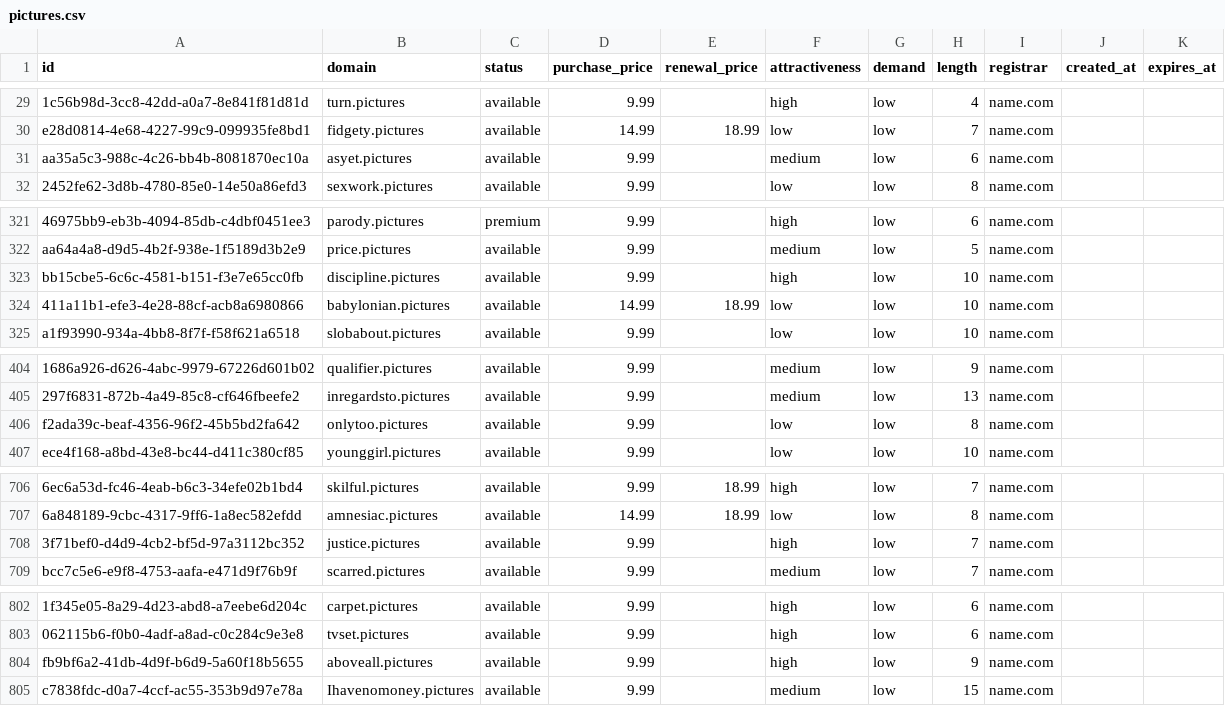
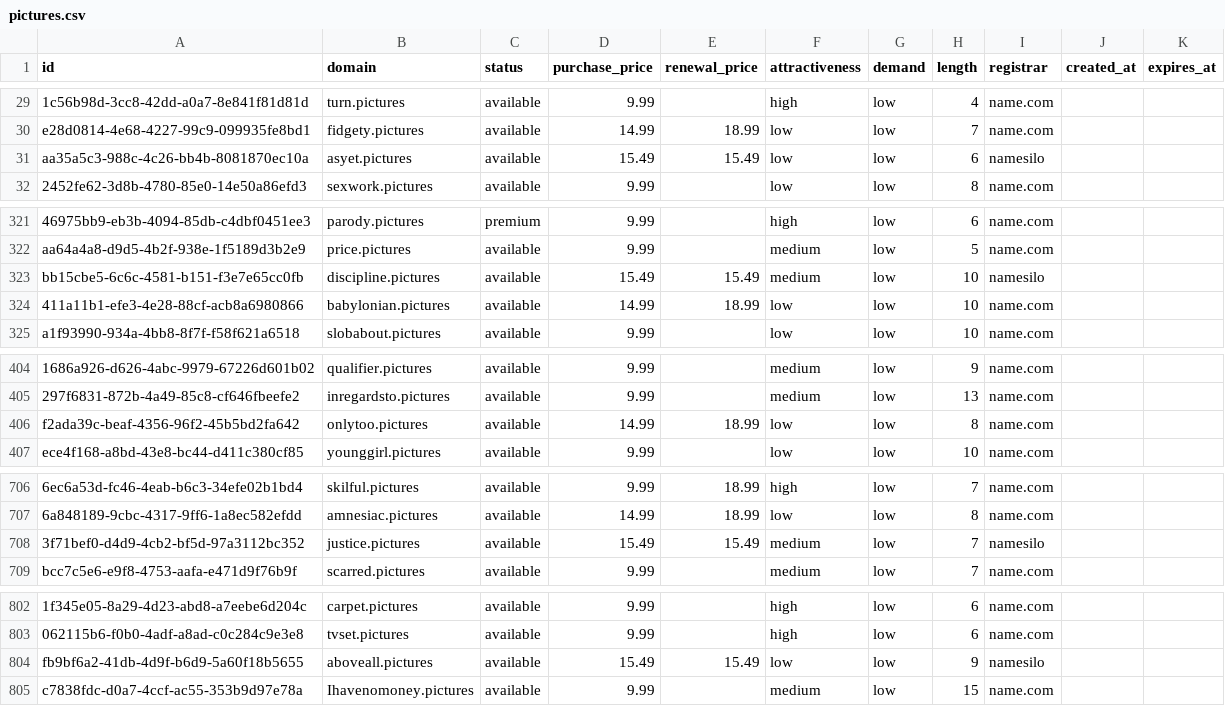
Before and after one commit to UniqueDomains/pictures-oneword-domains, a CSV file: pictures.csv, drawn as a sheet; only a part is shown, gaps mark what is left out; the diff names each change by its address in the sheet, - before the commit and + after, or states it on an @@ line.

Commit message:
Domains update

```diff
--- a/pictures.csv
+++ b/pictures.csv
-D31 (purchase_price): 9.99
+D31 (purchase_price): 15.49
-E31 (renewal_price): (empty)
+E31 (renewal_price): 15.49
-F31 (attractiveness): medium
+F31 (attractiveness): low
-I31 (registrar): name.com
+I31 (registrar): namesilo
-D323 (purchase_price): 9.99
+D323 (purchase_price): 15.49
-E323 (renewal_price): (empty)
+E323 (renewal_price): 15.49
-F323 (attractiveness): high
+F323 (attractiveness): medium
-I323 (registrar): name.com
+I323 (registrar): namesilo
-D406 (purchase_price): 9.99
+D406 (purchase_price): 14.99
-E406 (renewal_price): (empty)
+E406 (renewal_price): 18.99
-D708 (purchase_price): 9.99
+D708 (purchase_price): 15.49
-E708 (renewal_price): (empty)
+E708 (renewal_price): 15.49
-F708 (attractiveness): high
+F708 (attractiveness): medium
-I708 (registrar): name.com
+I708 (registrar): namesilo
-D804 (purchase_price): 9.99
+D804 (purchase_price): 15.49
-E804 (renewal_price): (empty)
+E804 (renewal_price): 15.49
-F804 (attractiveness): high
+F804 (attractiveness): low
-I804 (registrar): name.com
+I804 (registrar): namesilo
```
Also changed, not shown: 4 other files.
